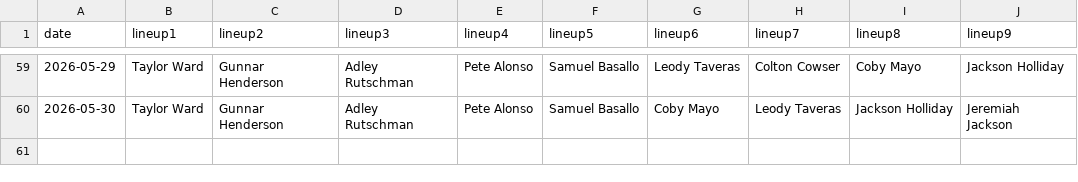
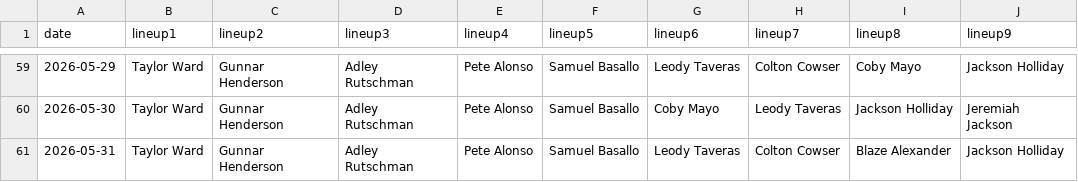
Before and after one commit to fantasy-toolz/batting-order, a CSV file: data/2026/BAL.csv, drawn as a sheet; only a part is shown, gaps mark what is left out; the diff names each change by its address in the sheet, - before the commit and + after, or states it on an @@ line.

```diff
--- a/data/2026/BAL.csv
+++ b/data/2026/BAL.csv
+row 61: 2026-05-31 | Taylor Ward | Gunnar Henderson | Adley Rutschman | Pete Alonso | Samuel Basallo | Leody Taveras | Colton Cowser | Blaze Alexander | Jackson Holliday
```
Also changed, not shown: data/2026/CWS.csv, data/2026/TB.csv, 31 other files.
